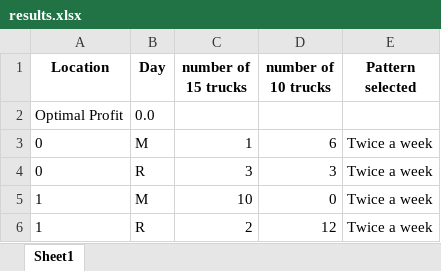
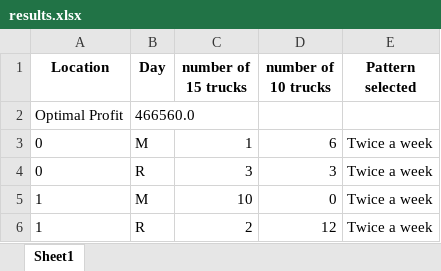
Before and after one commit to nagakarthik-dot/descrete-optimization, an Excel workbook: delivery system/outputs/results.xlsx, sheet Sheet1, drawn as a sheet; only a part is shown; values as stored, in another font and other column widths than the file's, no borders; the diff names each change by its address in the sheet, - before the commit and + after, or states it on an @@ line.

```diff
--- a/delivery system/outputs/results.xlsx (sheet Sheet1)
+++ b/delivery system/outputs/results.xlsx (sheet Sheet1)
-B2 (Day): 0.0
+B2 (Day): 466560.0
```
Also changed, not shown: 2 other files.
